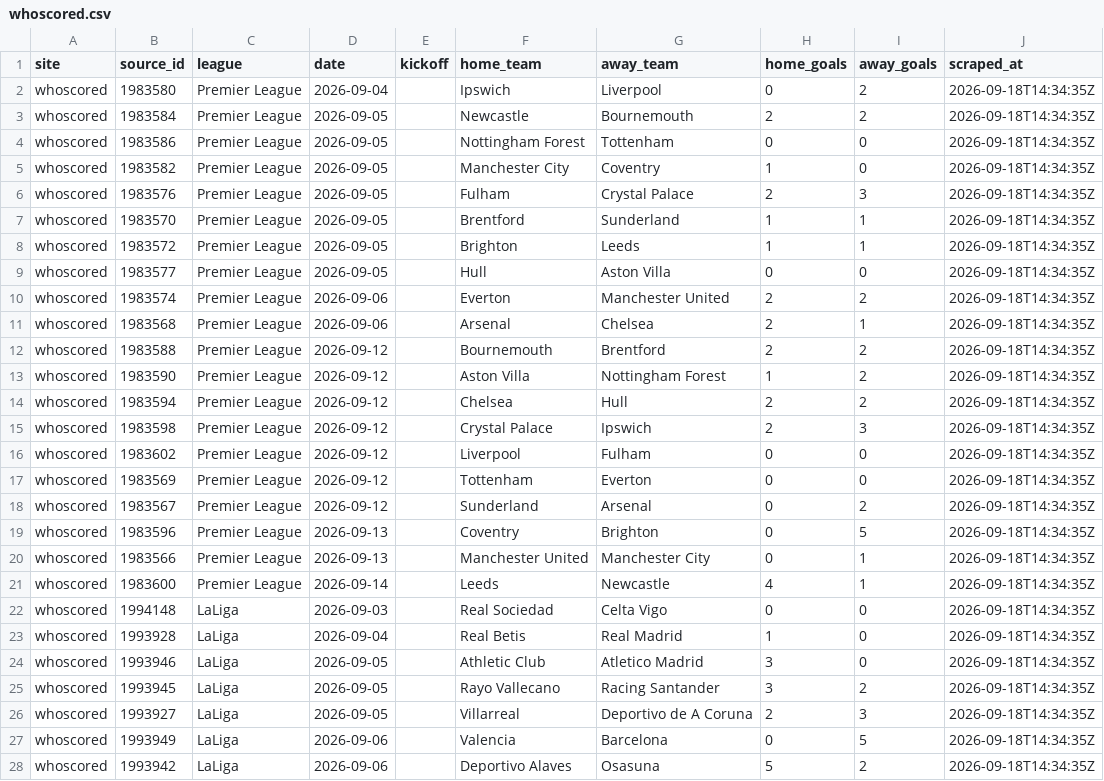
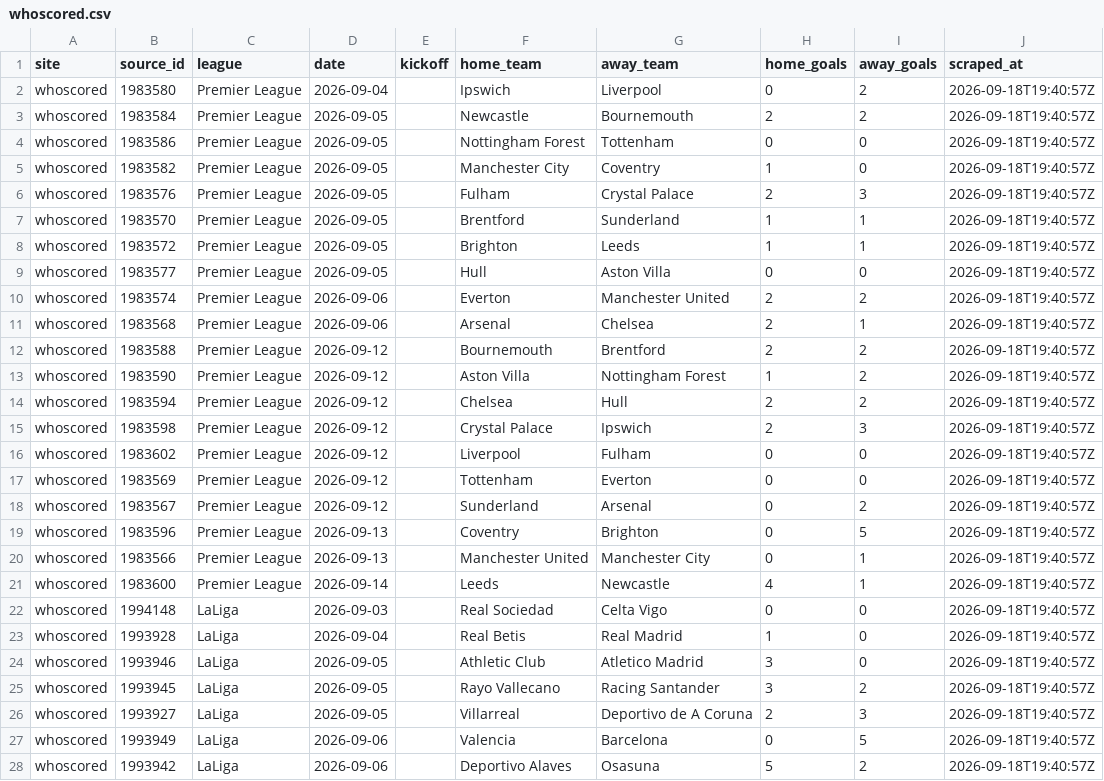
Before and after one commit to temesgen-982/consensus-temp, a CSV file: data/results/whoscored.csv, drawn as a sheet; only a part is shown; the diff covers the shown part only.

```diff
--- a/data/results/whoscored.csv
+++ b/data/results/whoscored.csv
@@ -1,28 +1,28 @@
 site,source_id,league,date,kickoff,home_team,away_team,home_goals,away_goals,scraped_at
-whoscored,1983580,Premier League,2026-09-04,,Ipswich,Liverpool,0,2,2026-09-18T14:34:35Z
-whoscored,1983584,Premier League,2026-09-05,,Newcastle,Bournemouth,2,2,2026-09-18T14:34:35Z
-whoscored,1983586,Premier League,2026-09-05,,Nottingham Forest,Tottenham,0,0,2026-09-18T14:34:35Z
-whoscored,1983582,Premier League,2026-09-05,,Manchester City,Coventry,1,0,2026-09-18T14:34:35Z
-whoscored,1983576,Premier League,2026-09-05,,Fulham,Crystal Palace,2,3,2026-09-18T14:34:35Z
-whoscored,1983570,Premier League,2026-09-05,,Brentford,Sunderland,1,1,2026-09-18T14:34:35Z
-whoscored,1983572,Premier League,2026-09-05,,Brighton,Leeds,1,1,2026-09-18T14:34:35Z
-whoscored,1983577,Premier League,2026-09-05,,Hull,Aston Villa,0,0,2026-09-18T14:34:35Z
-whoscored,1983574,Premier League,2026-09-06,,Everton,Manchester United,2,2,2026-09-18T14:34:35Z
-whoscored,1983568,Premier League,2026-09-06,,Arsenal,Chelsea,2,1,2026-09-18T14:34:35Z
-whoscored,1983588,Premier League,2026-09-12,,Bournemouth,Brentford,2,2,2026-09-18T14:34:35Z
-whoscored,1983590,Premier League,2026-09-12,,Aston Villa,Nottingham Forest,1,2,2026-09-18T14:34:35Z
-whoscored,1983594,Premier League,2026-09-12,,Chelsea,Hull,2,2,2026-09-18T14:34:35Z
-whoscored,1983598,Premier League,2026-09-12,,Crystal Palace,Ipswich,2,3,2026-09-18T14:34:35Z
-whoscored,1983602,Premier League,2026-09-12,,Liverpool,Fulham,0,0,2026-09-18T14:34:35Z
-whoscored,1983569,Premier League,2026-09-12,,Tottenham,Everton,0,0,2026-09-18T14:34:35Z
-whoscored,1983567,Premier League,2026-09-12,,Sunderland,Arsenal,0,2,2026-09-18T14:34:35Z
-whoscored,1983596,Premier League,2026-09-13,,Coventry,Brighton,0,5,2026-09-18T14:34:35Z
-whoscored,1983566,Premier League,2026-09-13,,Manchester United,Manchester City,0,1,2026-09-18T14:34:35Z
-whoscored,1983600,Premier League,2026-09-14,,Leeds,Newcastle,4,1,2026-09-18T14:34:35Z
-whoscored,1994148,LaLiga,2026-09-03,,Real Sociedad,Celta Vigo,0,0,2026-09-18T14:34:35Z
-whoscored,1993928,LaLiga,2026-09-04,,Real Betis,Real Madrid,1,0,2026-09-18T14:34:35Z
-whoscored,1993946,LaLiga,2026-09-05,,Athletic Club,Atletico Madrid,3,0,2026-09-18T14:34:35Z
-whoscored,1993945,LaLiga,2026-09-05,,Rayo Vallecano,Racing Santander,3,2,2026-09-18T14:34:35Z
-whoscored,1993927,LaLiga,2026-09-05,,Villarreal,Deportivo de A Coruna,2,3,2026-09-18T14:34:35Z
-whoscored,1993949,LaLiga,2026-09-06,,Valencia,Barcelona,0,5,2026-09-18T14:34:35Z
-whoscored,1993942,LaLiga,2026-09-06,,Deportivo Alaves,Osasuna,5,2,2026-09-18T14:34:35Z
+whoscored,1983580,Premier League,2026-09-04,,Ipswich,Liverpool,0,2,2026-09-18T19:40:57Z
+whoscored,1983584,Premier League,2026-09-05,,Newcastle,Bournemouth,2,2,2026-09-18T19:40:57Z
+whoscored,1983586,Premier League,2026-09-05,,Nottingham Forest,Tottenham,0,0,2026-09-18T19:40:57Z
+whoscored,1983582,Premier League,2026-09-05,,Manchester City,Coventry,1,0,2026-09-18T19:40:57Z
+whoscored,1983576,Premier League,2026-09-05,,Fulham,Crystal Palace,2,3,2026-09-18T19:40:57Z
+whoscored,1983570,Premier League,2026-09-05,,Brentford,Sunderland,1,1,2026-09-18T19:40:57Z
+whoscored,1983572,Premier League,2026-09-05,,Brighton,Leeds,1,1,2026-09-18T19:40:57Z
+whoscored,1983577,Premier League,2026-09-05,,Hull,Aston Villa,0,0,2026-09-18T19:40:57Z
+whoscored,1983574,Premier League,2026-09-06,,Everton,Manchester United,2,2,2026-09-18T19:40:57Z
+whoscored,1983568,Premier League,2026-09-06,,Arsenal,Chelsea,2,1,2026-09-18T19:40:57Z
+whoscored,1983588,Premier League,2026-09-12,,Bournemouth,Brentford,2,2,2026-09-18T19:40:57Z
+whoscored,1983590,Premier League,2026-09-12,,Aston Villa,Nottingham Forest,1,2,2026-09-18T19:40:57Z
+whoscored,1983594,Premier League,2026-09-12,,Chelsea,Hull,2,2,2026-09-18T19:40:57Z
+whoscored,1983598,Premier League,2026-09-12,,Crystal Palace,Ipswich,2,3,2026-09-18T19:40:57Z
+whoscored,1983602,Premier League,2026-09-12,,Liverpool,Fulham,0,0,2026-09-18T19:40:57Z
+whoscored,1983569,Premier League,2026-09-12,,Tottenham,Everton,0,0,2026-09-18T19:40:57Z
+whoscored,1983567,Premier League,2026-09-12,,Sunderland,Arsenal,0,2,2026-09-18T19:40:57Z
+whoscored,1983596,Premier League,2026-09-13,,Coventry,Brighton,0,5,2026-09-18T19:40:57Z
+whoscored,1983566,Premier League,2026-09-13,,Manchester United,Manchester City,0,1,2026-09-18T19:40:57Z
+whoscored,1983600,Premier League,2026-09-14,,Leeds,Newcastle,4,1,2026-09-18T19:40:57Z
+whoscored,1994148,LaLiga,2026-09-03,,Real Sociedad,Celta Vigo,0,0,2026-09-18T19:40:57Z
+whoscored,1993928,LaLiga,2026-09-04,,Real Betis,Real Madrid,1,0,2026-09-18T19:40:57Z
+whoscored,1993946,LaLiga,2026-09-05,,Athletic Club,Atletico Madrid,3,0,2026-09-18T19:40:57Z
+whoscored,1993945,LaLiga,2026-09-05,,Rayo Vallecano,Racing Santander,3,2,2026-09-18T19:40:57Z
+whoscored,1993927,LaLiga,2026-09-05,,Villarreal,Deportivo de A Coruna,2,3,2026-09-18T19:40:57Z
+whoscored,1993949,LaLiga,2026-09-06,,Valencia,Barcelona,0,5,2026-09-18T19:40:57Z
+whoscored,1993942,LaLiga,2026-09-06,,Deportivo Alaves,Osasuna,5,2,2026-09-18T19:40:57Z
```
Also changed, not shown: 1 added row, 1 removed row and 118 edited cells elsewhere in this file, data/canonical/fixtures.csv, data/canonical/review_aliases.csv, 8 other files.
